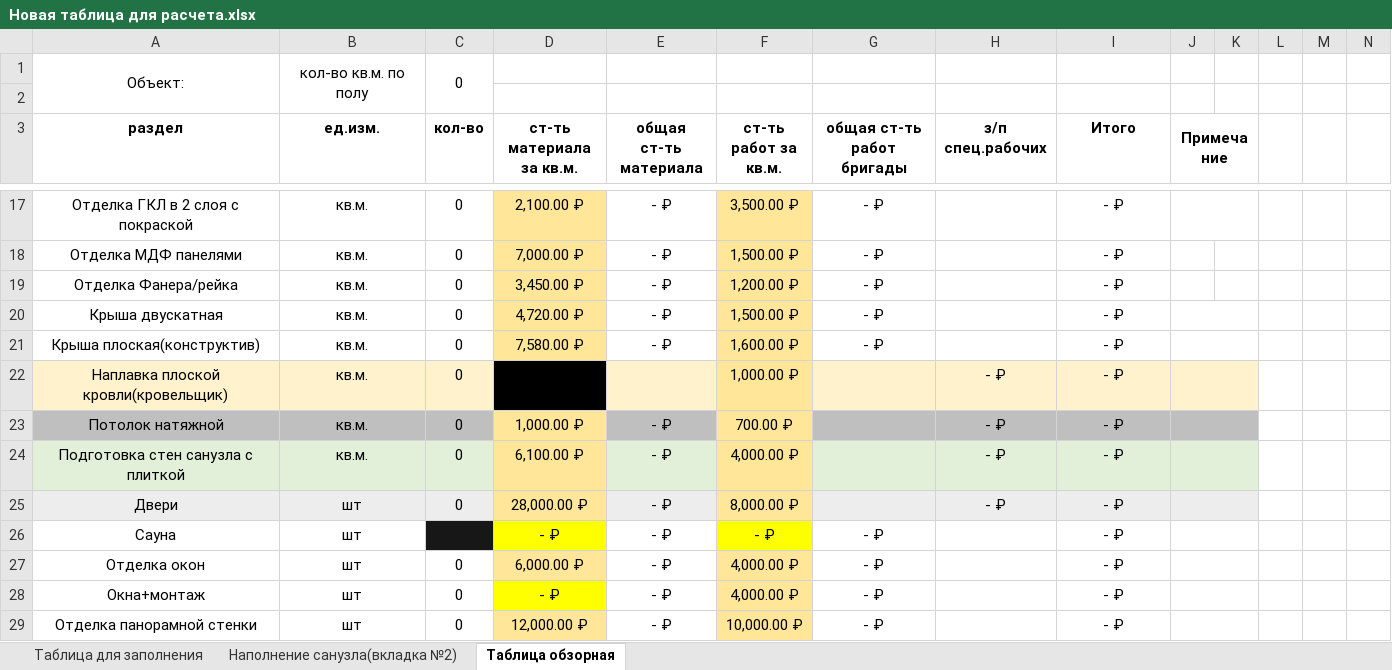
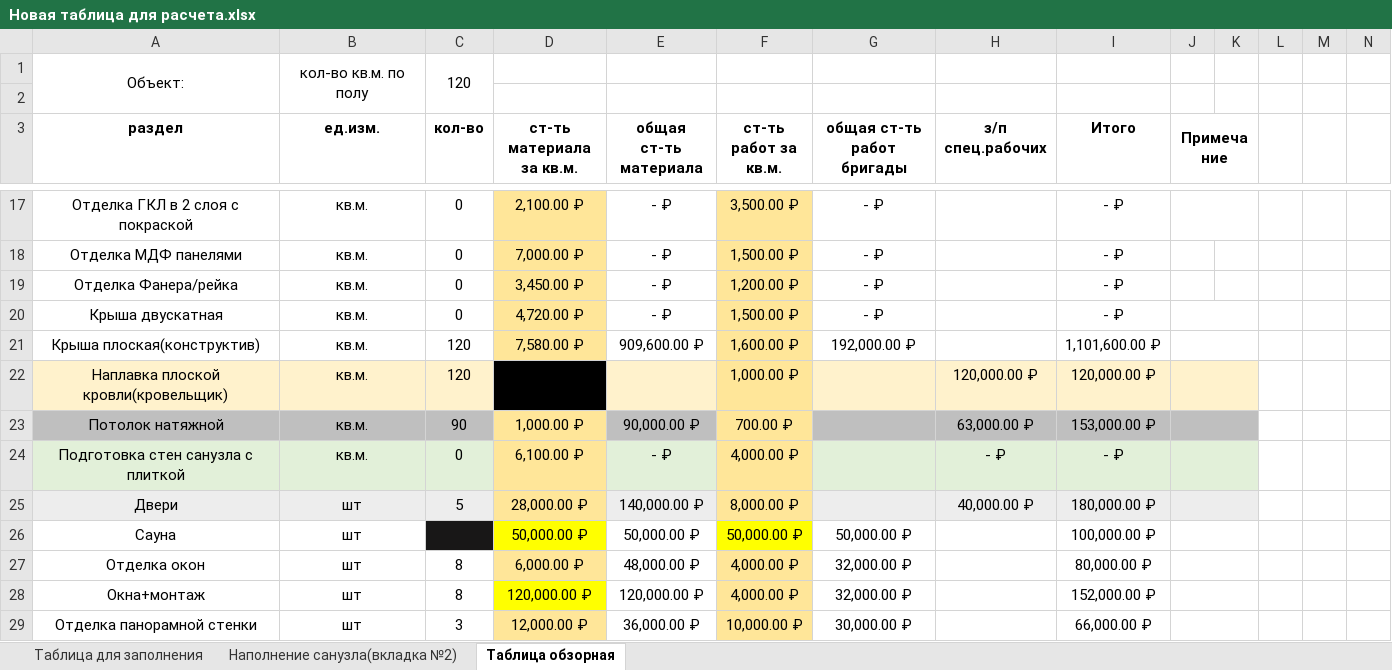
Before and after one commit to DGersmv/CH-Web, an Excel workbook: WEB/added/Новая таблица для расчета.xlsx, sheet Таблица обзорная, drawn as a sheet; only a part is shown, gaps mark what is left out; values as stored, in another font and other column widths than the file's, no borders; the diff covers the shown part only; the diff names each change by its address in the sheet, - before the commit and + after, or states it on an @@ line.

```diff
--- a/WEB/added/Новая таблица для расчета.xlsx (sheet Таблица обзорная)
+++ b/WEB/added/Новая таблица для расчета.xlsx (sheet Таблица обзорная)
-C1 (кол-во): 0
+C1 (кол-во): 120
-C21:C22 (кол-во): 0
+C21:C22 (кол-во): 120
-E21 (общая ст-ть материала): - ₽
+E21 (общая ст-ть материала): 909,600.00 ₽
-G21 (общая ст-ть работ бригады): - ₽
+G21 (общая ст-ть работ бригады): 192,000.00 ₽
-I21 (Итого): - ₽
+I21 (Итого): 1,101,600.00 ₽
-H22 (з/п спец.рабочих): - ₽
+H22 (з/п спец.рабочих): 120,000.00 ₽
-I22 (Итого): - ₽
+I22 (Итого): 120,000.00 ₽
-C23 (кол-во): 0
+C23 (кол-во): 90
-E23 (общая ст-ть материала): - ₽
+E23 (общая ст-ть материала): 90,000.00 ₽
-H23 (з/п спец.рабочих): - ₽
+H23 (з/п спец.рабочих): 63,000.00 ₽
-I23 (Итого): - ₽
+I23 (Итого): 153,000.00 ₽
-C25 (кол-во): 0
+C25 (кол-во): 5
-E25 (общая ст-ть материала): - ₽
+E25 (общая ст-ть материала): 140,000.00 ₽
-H25 (з/п спец.рабочих): - ₽
+H25 (з/п спец.рабочих): 40,000.00 ₽
-I25 (Итого): - ₽
+I25 (Итого): 180,000.00 ₽
-D26 (ст-ть материала за кв.м.): - ₽
+D26 (ст-ть материала за кв.м.): 50,000.00 ₽
-E26 (общая ст-ть материала): - ₽
+E26 (общая ст-ть материала): 50,000.00 ₽
-F26 (ст-ть работ за кв.м.): - ₽
+F26 (ст-ть работ за кв.м.): 50,000.00 ₽
-G26 (общая ст-ть работ бригады): - ₽
+G26 (общая ст-ть работ бригады): 50,000.00 ₽
-I26 (Итого): - ₽
+I26 (Итого): 100,000.00 ₽
-C27:C28 (кол-во): 0
+C27:C28 (кол-во): 8
-E27 (общая ст-ть материала): - ₽
+E27 (общая ст-ть материала): 48,000.00 ₽
-G27:G28 (общая ст-ть работ бригады): - ₽
+G27:G28 (общая ст-ть работ бригады): 32,000.00 ₽
-I27 (Итого): - ₽
+I27 (Итого): 80,000.00 ₽
-D28 (ст-ть материала за кв.м.): - ₽
+D28 (ст-ть материала за кв.м.): 120,000.00 ₽
-E28 (общая ст-ть материала): - ₽
+E28 (общая ст-ть материала): 120,000.00 ₽
-I28 (Итого): - ₽
+I28 (Итого): 152,000.00 ₽
-C29 (кол-во): 0
+C29 (кол-во): 3
-E29 (общая ст-ть материала): - ₽
+E29 (общая ст-ть материала): 36,000.00 ₽
-G29 (общая ст-ть работ бригады): - ₽
+G29 (общая ст-ть работ бригады): 30,000.00 ₽
-I29 (Итого): - ₽
+I29 (Итого): 66,000.00 ₽
```
Also changed, not shown: 62 edited cells elsewhere in this sheet, sheet Таблица для заполнения, 14 other files.
